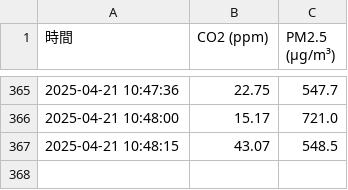
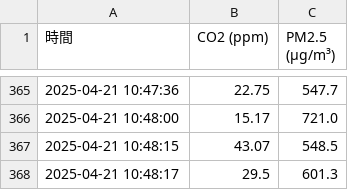
Before and after one commit to Sethjesus/JNC, a CSV file: data_2025-04-21.csv, drawn as a sheet; only a part is shown, gaps mark what is left out; the diff names each change by its address in the sheet, - before the commit and + after, or states it on an @@ line.

Commit message:
📈 自動更新 data_2025-04-21.csv 2025-04-21 10:48:17.956429

```diff
--- a/data_2025-04-21.csv
+++ b/data_2025-04-21.csv
+row 368: 2025-04-21 10:48:17 | 29.5 | 601.3
```
